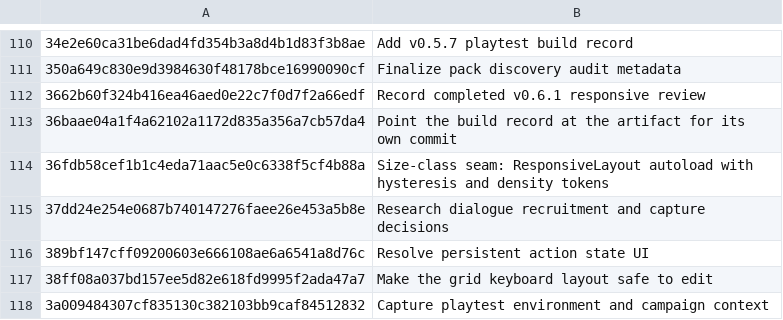
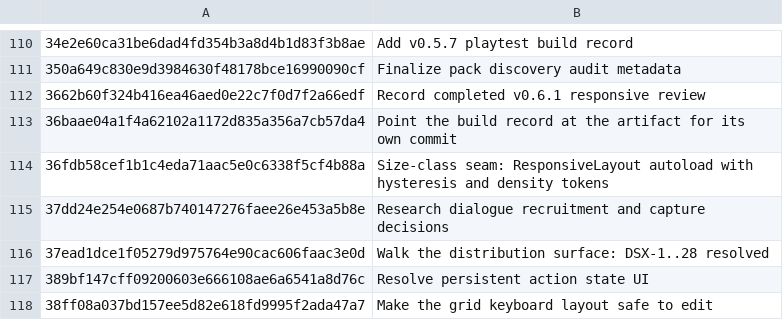
Before and after one commit to jackmanj1337/Project_Prometheus, a TSV file: AGENT/Session Notes/CLAIMS.tsv, drawn as a sheet; only a part is shown, gaps mark what is left out; the shorter side is filled out with more unchanged rows.

Commit message:
Walk the distribution surface: DSX-1..28 resolved
S5+S6, authored/drawn/precedence-checked/walked in one sitting. Scope widened
by the owner from convoy+shop to nine consumers: convoy, loadout, skills,
techniques (styles), battalions, shop, forge, on-map Trade and provider convoy.

- Packet DSX-1..28 with rulings [DSX-S1]..[DSX-S28]; one shell with N adapters
  (holder / pool / detail), and a dependent-choice layer whose gesture RPD had
  already ratified for deployment placement.
- Precedence diff F1..F12, incl. SHP-1..5 never having been open and four
  ratified rulings delegating to an undrawn equip/loadout surface.
- Proof set: 24 frames, 8 consumers, 4 viewports, measured from the rendered
  layout rather than estimated.
- Debts paid at source: SHP inline markers, the TSV and shop-wireframes claims,
  the control-plane entry and the R3 candidate in the sequencing plan.

AI-Tool: Claude Code
AI-Model: claude-opus-5
AI-Run-ID: ba922cab-24bd-4a17-845c-2f42250e2456
AI-Workspace: godot-prometheus-env

```diff
--- a/AGENT/Session Notes/CLAIMS.tsv
+++ b/AGENT/Session Notes/CLAIMS.tsv
@@ -115,2 +115,3 @@
 37dd24e254e0687b740147276faee26e453a5b8e	Research dialogue recruitment and capture decisions
+37ead1dce1f05279d975764e90cac606faac3e0d	Walk the distribution surface: DSX-1..28 resolved
 389bf147cff09200603e666108ae6a6541a8d76c	Resolve persistent action state UI
```
Also changed, not shown: 12 other files.
